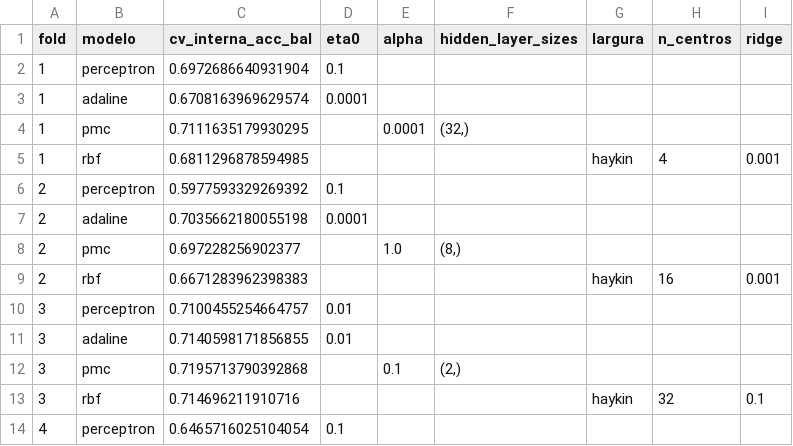
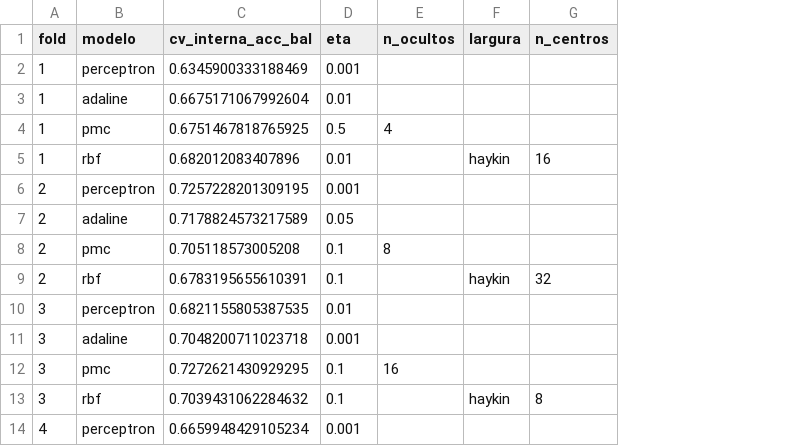
Before and after one commit to jppadilha1/rldd_pipeline, a CSV file: saida/resultados/hiperparametros_binaria.csv, drawn as a sheet; only a part is shown; removed rows and columns are numbered as before the commit, all else as after; the diff covers the shown part only; the diff names each change by its address in the sheet, - before the commit and + after, or states it on an @@ line.

```diff
--- a/saida/resultados/hiperparametros_binaria.csv
+++ b/saida/resultados/hiperparametros_binaria.csv
-column E (alpha), row 4: 0.0001; row 12: 0.1
-column F (hidden_layer_sizes), row 4: (32,); row 12: (2,)
+column E (n_ocultos), row 4: 4; rows 8-12: 8 |  |  |  | 16
-column I (ridge), row 5: 0.001; rows 9-13: 0.001 |  |  |  | 0.1
-D1: eta0
+D1: eta
-C2 (cv_interna_acc_bal): 0.6972686640931904
+C2 (cv_interna_acc_bal): 0.6345900333188469
-D2 (eta): 0.1
+D2 (eta): 0.001
-C3 (cv_interna_acc_bal): 0.6708163969629574
+C3 (cv_interna_acc_bal): 0.6675171067992604
-D3 (eta): 0.0001
+D3 (eta): 0.01
-C4 (cv_interna_acc_bal): 0.7111635179930295
+C4 (cv_interna_acc_bal): 0.6751467818765925
-D4 (eta): (empty)
+D4 (eta): 0.5
-C5 (cv_interna_acc_bal): 0.6811296878594985
+C5 (cv_interna_acc_bal): 0.682012083407896
-D5 (eta): (empty)
+D5 (eta): 0.01
-G5 (n_centros): 4
+G5 (n_centros): 16
+row 6: 2 | perceptron | 0.7257228201309195 | 0.001
+row 7: 2 | adaline | 0.7178824573217589 | 0.05
-B8 (modelo): perceptron
+B8 (modelo): pmc
-C8 (cv_interna_acc_bal): 0.5977593329269392
+C8 (cv_interna_acc_bal): 0.705118573005208
-row 7: 2 | adaline | 0.7035662180055198 | 0.0001
-row 8: 2 | pmc | 0.697228256902377 |  | 1.0 | (8,)
-C9 (cv_interna_acc_bal): 0.6671283962398383
+C9 (cv_interna_acc_bal): 0.6783195655610391
-D9 (eta): (empty)
+D9 (eta): 0.1
-G9 (n_centros): 16
+G9 (n_centros): 32
-C10 (cv_interna_acc_bal): 0.7100455254664757
+C10 (cv_interna_acc_bal): 0.6821155805387535
-C11 (cv_interna_acc_bal): 0.7140598171856855
+C11 (cv_interna_acc_bal): 0.7048200711023718
-D11 (eta): 0.01
+D11 (eta): 0.001
-C12 (cv_interna_acc_bal): 0.7195713790392868
+C12 (cv_interna_acc_bal): 0.7272621430929295
-D12:D13 (eta): (empty)
+D12:D13 (eta): 0.1
-C13 (cv_interna_acc_bal): 0.714696211910716
+C13 (cv_interna_acc_bal): 0.7039431062284632
-G13 (n_centros): 32
+G13 (n_centros): 8
-C14 (cv_interna_acc_bal): 0.6465716025104054
+C14 (cv_interna_acc_bal): 0.6659948429105234
-D14 (eta): 0.1
+D14 (eta): 0.001
```
Also changed, not shown: 2 added rows, 2 removed rows and 10 edited cells elsewhere in this file, saida/resultados/custo_computacional.csv, saida/resultados/hiperparametros_tres.csv, 53 other files.
